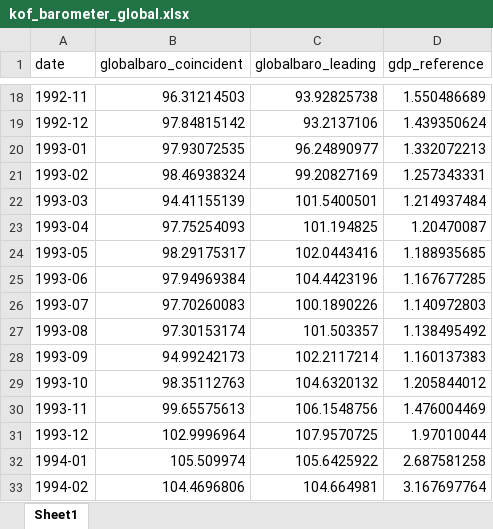
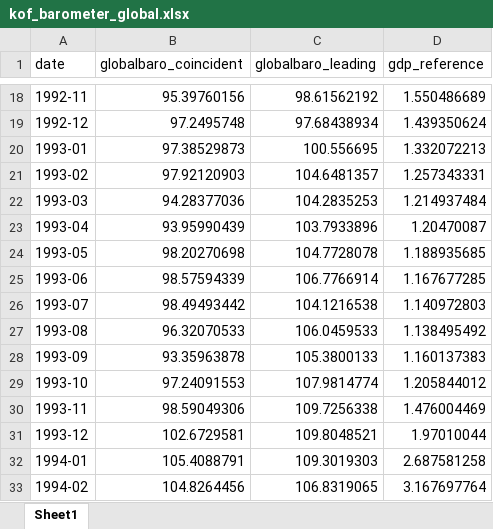
Before and after one commit to blofg/finance_analysis, an Excel workbook: data/excel/kof_barometer_global.xlsx, sheet Sheet1, drawn as a sheet; only a part is shown, gaps mark what is left out; values as stored, in another font and other column widths than the file's, no borders; the diff covers the shown part only; the diff names each change by its address in the sheet, - before the commit and + after, or states it on an @@ line.

```diff
--- a/data/excel/kof_barometer_global.xlsx (sheet Sheet1)
+++ b/data/excel/kof_barometer_global.xlsx (sheet Sheet1)
-B18 (globalbaro_coincident): 96.31214503
+B18 (globalbaro_coincident): 95.39760156
-C18 (globalbaro_leading): 93.92825738
+C18 (globalbaro_leading): 98.61562192
-B19 (globalbaro_coincident): 97.84815142
+B19 (globalbaro_coincident): 97.2495748
-C19 (globalbaro_leading): 93.2137106
+C19 (globalbaro_leading): 97.68438934
-B20 (globalbaro_coincident): 97.93072535
+B20 (globalbaro_coincident): 97.38529873
-C20 (globalbaro_leading): 96.24890977
+C20 (globalbaro_leading): 100.556695
-B21 (globalbaro_coincident): 98.46938324
+B21 (globalbaro_coincident): 97.92120903
-C21 (globalbaro_leading): 99.20827169
+C21 (globalbaro_leading): 104.6481357
-B22 (globalbaro_coincident): 94.41155139
+B22 (globalbaro_coincident): 94.28377036
-C22 (globalbaro_leading): 101.5400501
+C22 (globalbaro_leading): 104.2835253
-B23 (globalbaro_coincident): 97.75254093
+B23 (globalbaro_coincident): 93.95990439
-C23 (globalbaro_leading): 101.194825
+C23 (globalbaro_leading): 103.7933896
-B24 (globalbaro_coincident): 98.29175317
+B24 (globalbaro_coincident): 98.20270698
-C24 (globalbaro_leading): 102.0443416
+C24 (globalbaro_leading): 104.7728078
-B25 (globalbaro_coincident): 97.94969384
+B25 (globalbaro_coincident): 98.57594339
-C25 (globalbaro_leading): 104.4423196
+C25 (globalbaro_leading): 106.7766914
-B26 (globalbaro_coincident): 97.70260083
+B26 (globalbaro_coincident): 98.49493442
-C26 (globalbaro_leading): 100.1890226
+C26 (globalbaro_leading): 104.1216538
-B27 (globalbaro_coincident): 97.30153174
+B27 (globalbaro_coincident): 96.32070533
-C27 (globalbaro_leading): 101.503357
+C27 (globalbaro_leading): 106.0459533
-B28 (globalbaro_coincident): 94.99242173
+B28 (globalbaro_coincident): 93.35963878
-C28 (globalbaro_leading): 102.2117214
+C28 (globalbaro_leading): 105.3800133
-B29 (globalbaro_coincident): 98.35112763
+B29 (globalbaro_coincident): 97.24091553
-C29 (globalbaro_leading): 104.6320132
+C29 (globalbaro_leading): 107.9814774
-B30 (globalbaro_coincident): 99.65575613
+B30 (globalbaro_coincident): 98.59049306
-C30 (globalbaro_leading): 106.1548756
+C30 (globalbaro_leading): 109.7256338
-B31 (globalbaro_coincident): 102.9996964
+B31 (globalbaro_coincident): 102.6729581
-C31 (globalbaro_leading): 107.9570725
+C31 (globalbaro_leading): 109.8048521
-B32 (globalbaro_coincident): 105.509974
+B32 (globalbaro_coincident): 105.4088791
-C32 (globalbaro_leading): 105.6425922
+C32 (globalbaro_leading): 109.3019303
-B33 (globalbaro_coincident): 104.4696806
+B33 (globalbaro_coincident): 104.8264456
-C33 (globalbaro_leading): 104.664981
+C33 (globalbaro_leading): 106.8319065
```
Also changed, not shown: 1 added row and 837 edited cells elsewhere in this sheet, data/excel/kof_barometer_swiss.xlsx, data/excel/kof_indicator_business_situation.xlsx, 51 other files.
